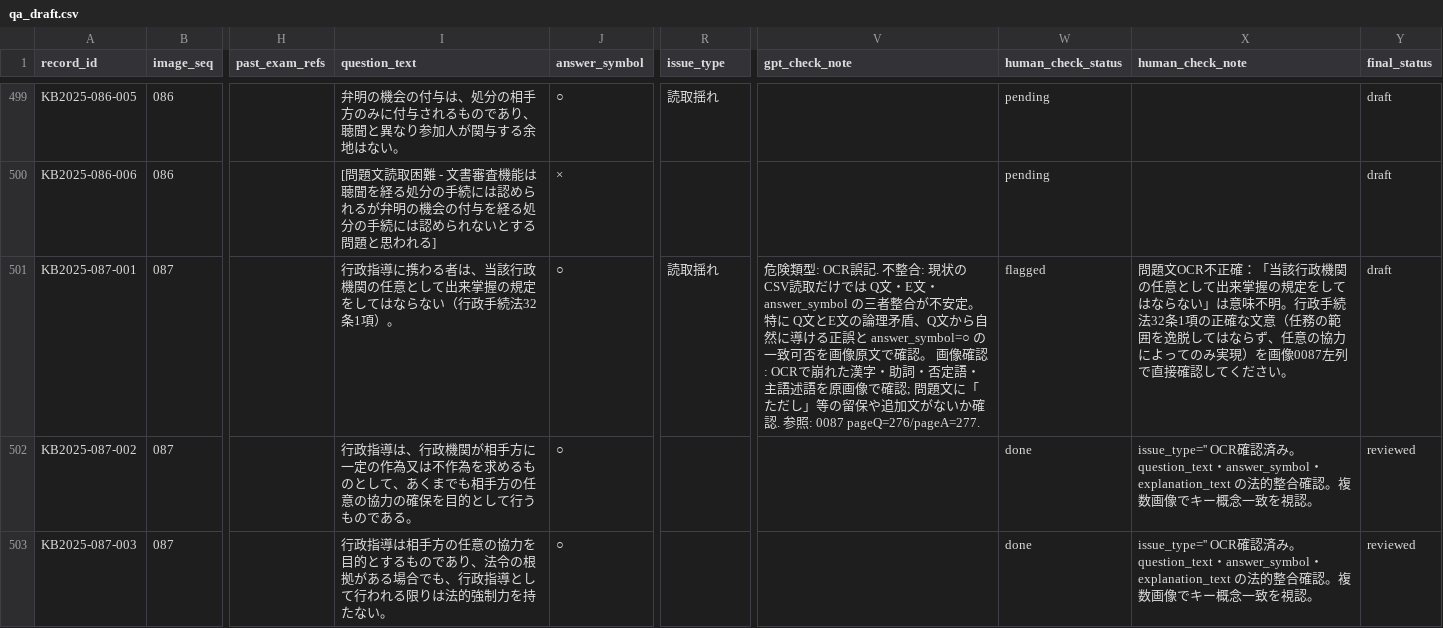
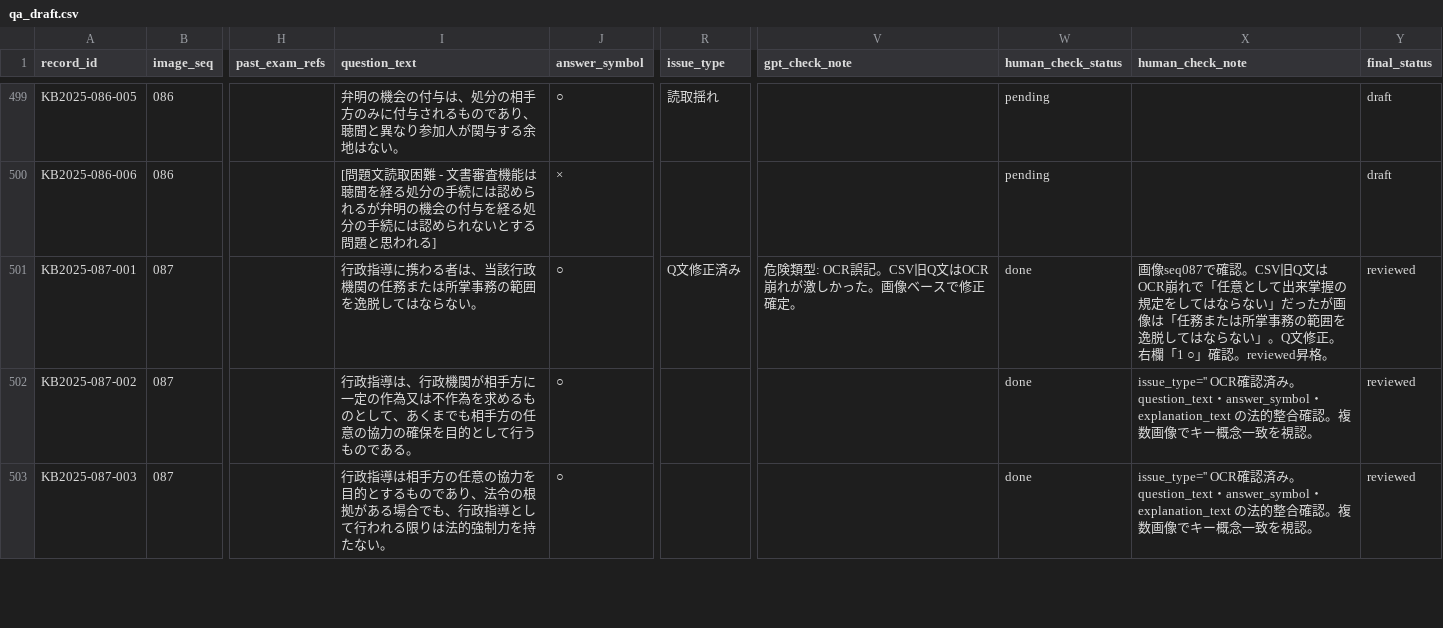
Before and after one commit to ToadRoid/gyosei_tracker, a CSV file: data/qa_draft.csv, drawn as a sheet; only a part is shown, gaps mark what is left out; the diff covers the shown part only; the diff names each change by its address in the sheet, - before the commit and + after, or states it on an @@ line.

```diff
--- a/data/qa_draft.csv
+++ b/data/qa_draft.csv
-I501 (question_text): …機関の任意として出来掌握の規定をしてはならない（行政手続法32条1項）。
+I501 (question_text): …機関の任務または所掌事務の範囲を逸脱してはならない。
-R501 (issue_type): 読取揺れ
+R501 (issue_type): Q文修正済み
-V501 (gpt_check_note): …: OCR誤記. 不整合: 現状のCSV読取だけでは Q文・E文・answer_symbol の三者整合が不安定。特に Q文とE文の論理矛盾、Q文から自然に導ける正誤と answer_symbol=○ の一致可否を画像原文で確認。 画像確認: OCRで崩れた漢字・助詞・否定語・主語述語を原画像で確認; 問題文に「ただし」等の留保や追加文がないか確認. 参照: 0087 pageQ=276/pageA=277.
+V501 (gpt_check_note): …: OCR誤記。CSV旧Q文はOCR崩れが激しかった。画像ベースで修正確定。
-W501 (human_check_status): flagged
+W501 (human_check_status): done
-X501 (human_check_note): 問題文OCR不正確：「当該行政機関の任意として出来掌握の規定をしてはならない」は意味不明。行政手続法32条1項の正確な文意（任務の範囲を逸脱してはならず、任意の協力によってのみ実現）を画像0087左列で直接確認してください。
+X501 (human_check_note): 画像seq087で確認。CSV旧Q文はOCR崩れで「任意として出来掌握の規定をしてはならない」だったが画像は「任務または所掌事務の範囲を逸脱してはならない」。Q文修正。右欄「1 ○」確認。reviewed昇格。
-Y501 (final_status): draft
+Y501 (final_status): reviewed
```
Also changed, not shown: 128 edited cells elsewhere in this file.
